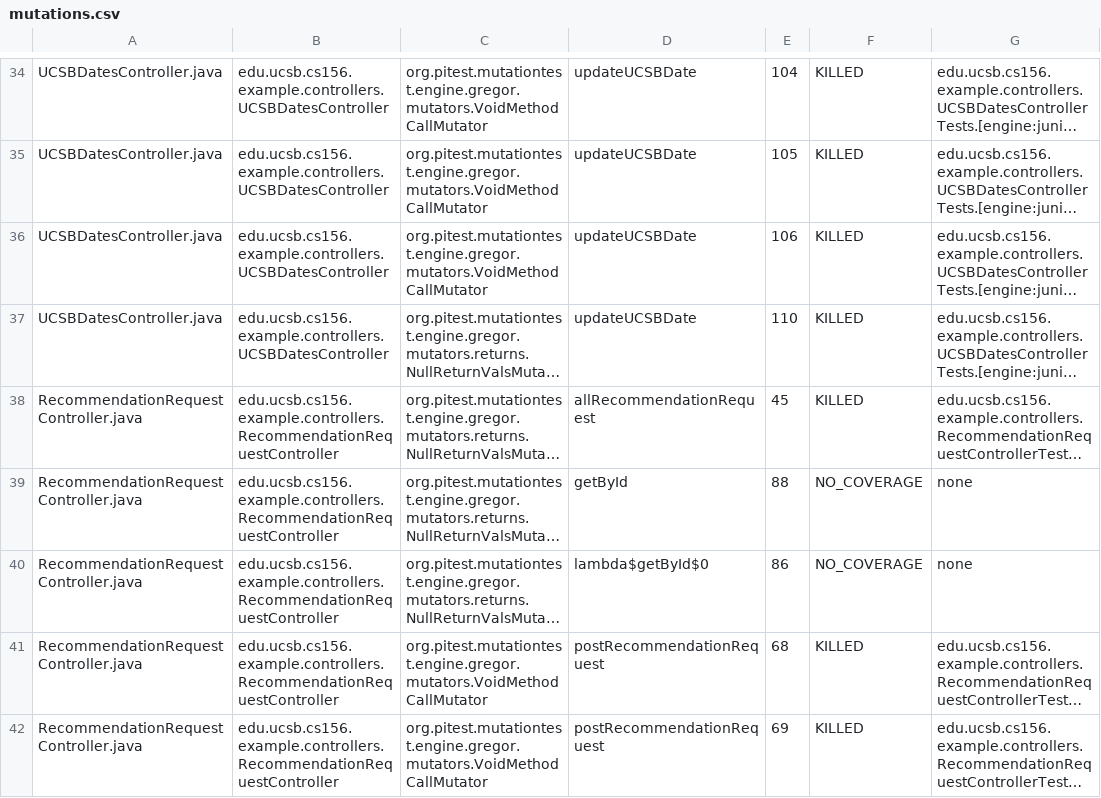
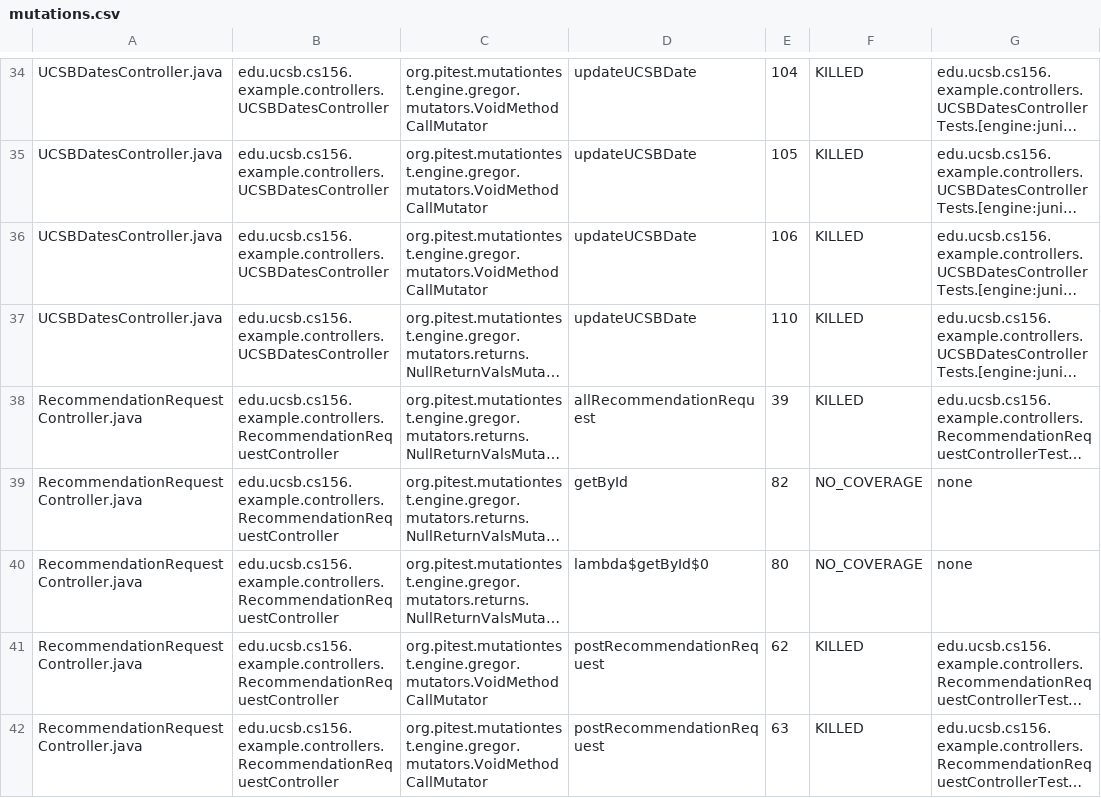
Before and after one commit to ucsb-cs156-f23/team02-f23-5pm-2, a CSV file: pitest/mutations.csv, drawn as a sheet; only a part is shown, gaps mark what is left out; long unchanged cells end in …; the diff covers the shown part only; the diff names each change by its address in the sheet, - before the commit and + after, or states it on an @@ line.

```diff
--- a/pitest/mutations.csv
+++ b/pitest/mutations.csv
-E38: 45
+E38: 39
-E39: 88
+E39: 82
-E40: 86
+E40: 80
-E41: 68
+E41: 62
-E42: 69
+E42: 63
```
Also changed, not shown: 6 edited cells elsewhere in this file, 14 other files.
